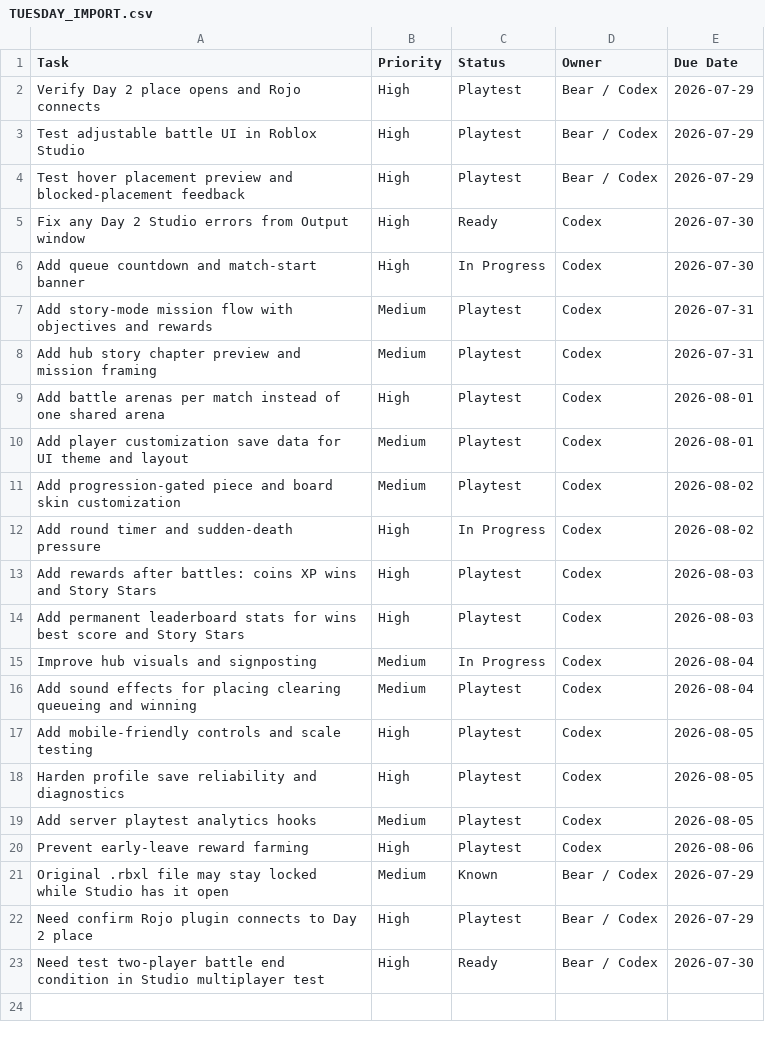
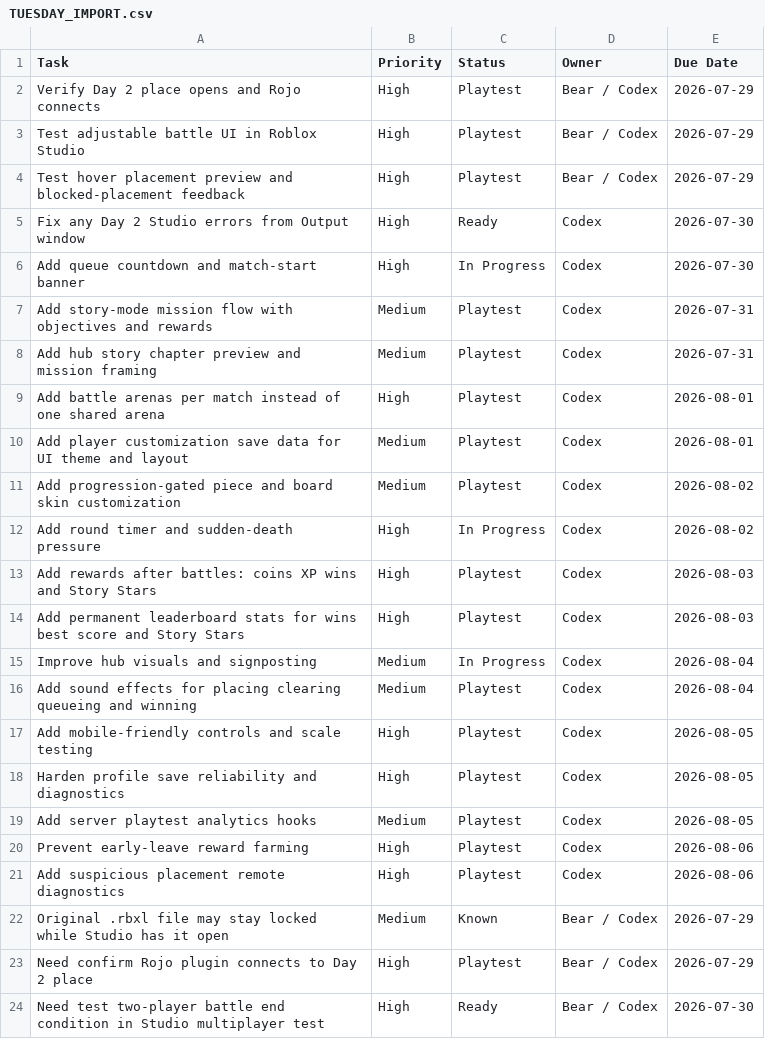
Before and after one commit to yoelthewhale/brickblast-roblox, a CSV file: docs/TUESDAY_IMPORT.csv, drawn as a sheet; the diff names each change by its address in the sheet, - before the commit and + after, or states it on an @@ line.

```diff
--- a/docs/TUESDAY_IMPORT.csv
+++ b/docs/TUESDAY_IMPORT.csv
+row 21: Add suspicious placement remote diagnostics | High | Playtest | Codex | 2026-08-06
```
Also changed, not shown: 5 other files.
